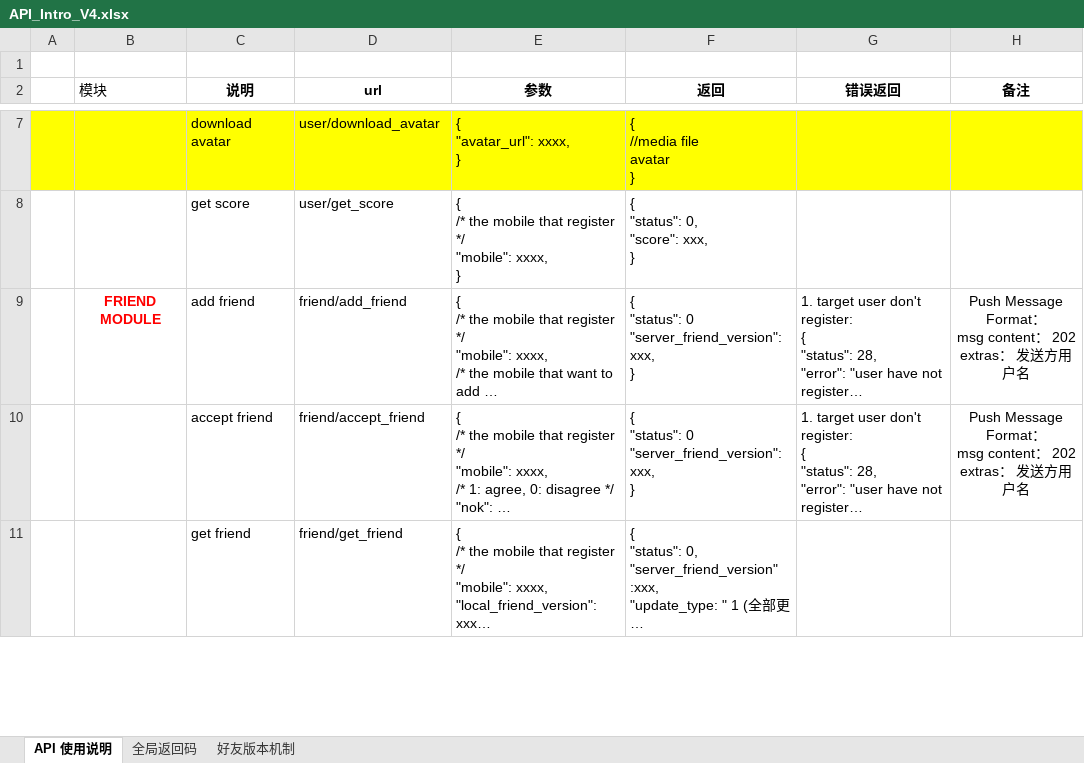
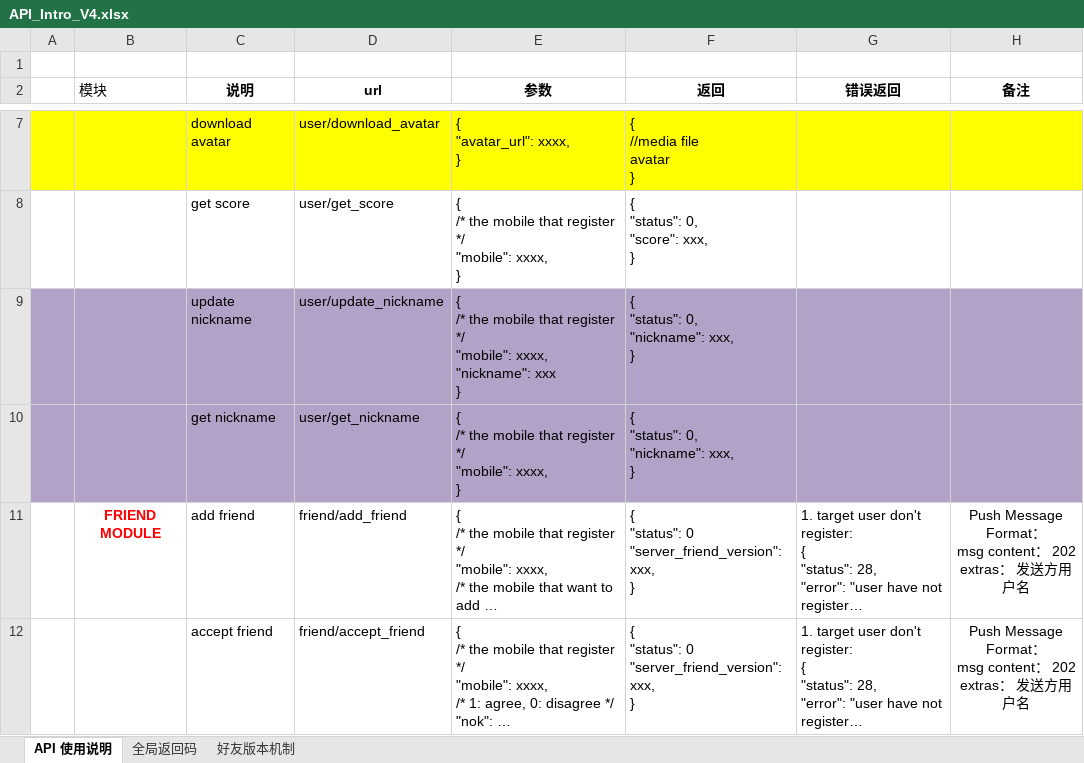
Before and after one commit to finaltracker/finaltracker, an Excel workbook: docs/API_Intro_V4.xlsx, sheet API 使用说明, drawn as a sheet; only a part is shown, gaps mark what is left out; the shorter side is filled out with more unchanged rows; long unchanged cells end in …; values as stored, in another font and other column widths than the file's, no borders; table styles not drawn; ↵ is a line break in a cell; the diff names each change by its address in the sheet, - before the commit and + after, or states it on an @@ line.

Commit message:
Add update nickname

```diff
--- a/docs/API_Intro_V4.xlsx (sheet API 使用说明)
+++ b/docs/API_Intro_V4.xlsx (sheet API 使用说明)
+row 9:  |  | update nickname | user/update_nickname | { ↵ /* the mobile that register */ ↵ "mobile": xxxx, ↵ "nickname": xxx ↵ } | { ↵ "status": 0, ↵ "nickname": xxx, ↵ }
+row 10:  |  | get nickname | user/get_nickname | { ↵ /* the mobile that register */ ↵ "mobile": xxxx, ↵ } | { ↵ "status": 0, ↵ "nickname": xxx, ↵ }
```
